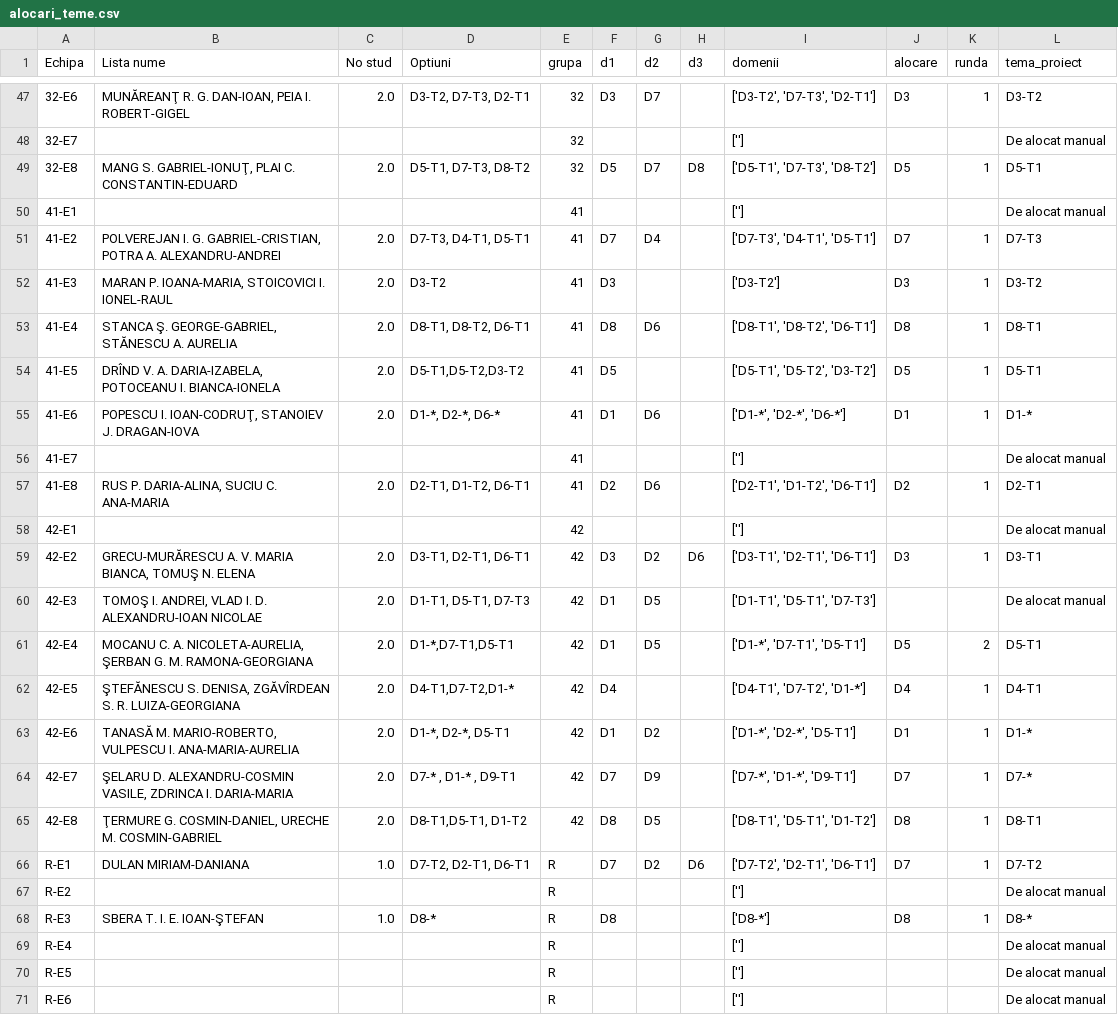
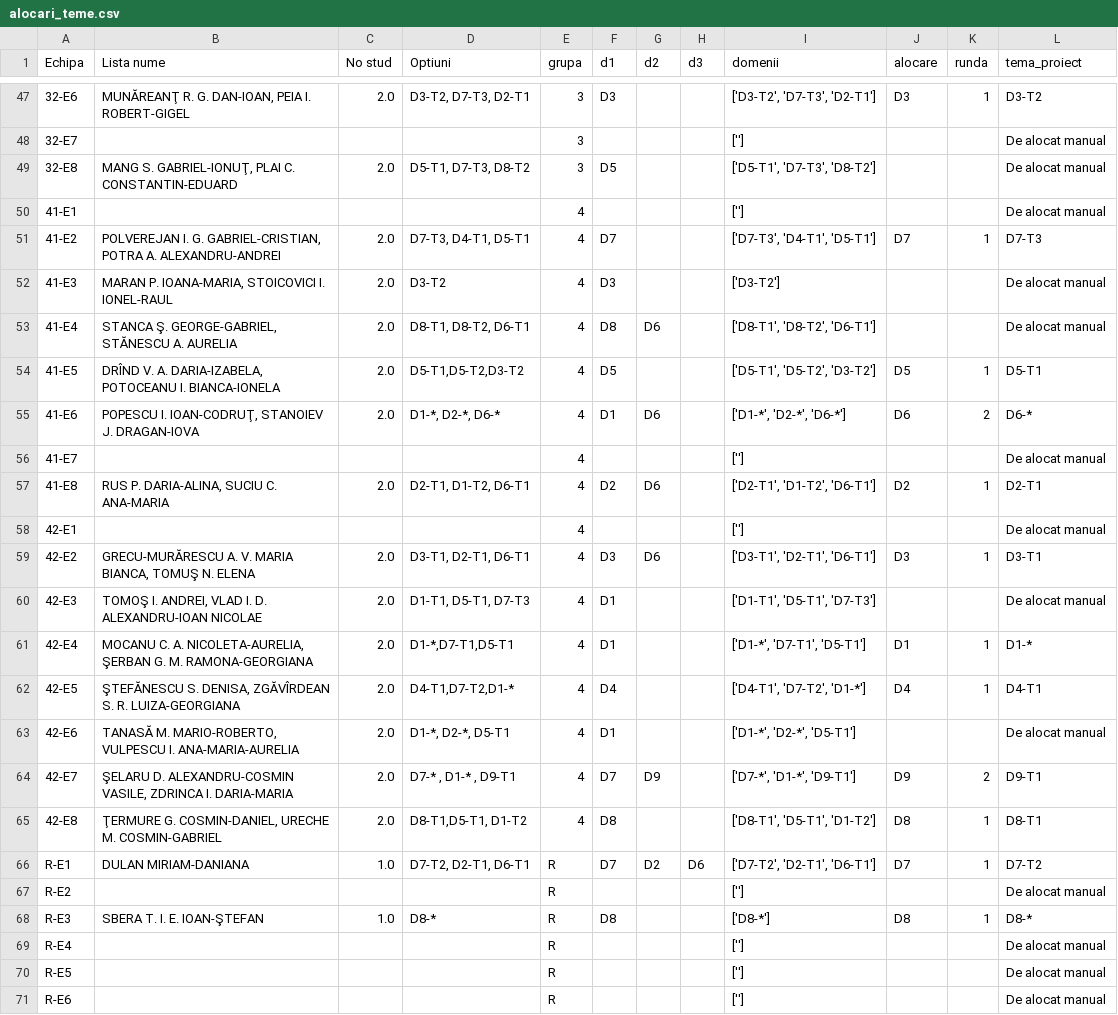
Before and after one commit to Shaddyprogramming/Alocare-Proiecte, a CSV file: Alocare-Proiecte/data/alocari_teme.csv, drawn as a sheet; only a part is shown, gaps mark what is left out; the diff covers the shown part only.

```diff
--- a/Alocare-Proiecte/data/alocari_teme.csv
+++ b/Alocare-Proiecte/data/alocari_teme.csv
@@ -47,20 +47,20 @@ Echipa,Lista nume,No stud,Optiuni,grupa,d1,d2,d3,domenii,alocare,runda,tema_proi
-32-E6,"MUNĂREANŢ R. G. DAN-IOAN, PEIA I. ROBERT-GIGEL",2.0,"D3-T2, D7-T3, D2-T1",32,D3,D7,,"['D3-T2', 'D7-T3', 'D2-T1']",D3,1,D3-T2
-32-E7,,,,32,,,,[''],,,De alocat manual
-32-E8,"MANG S. GABRIEL-IONUŢ, PLAI C. CONSTANTIN-EDUARD",2.0,"D5-T1, D7-T3, D8-T2",32,D5,D7,D8,"['D5-T1', 'D7-T3', 'D8-T2']",D5,1,D5-T1
-41-E1,,,,41,,,,[''],,,De alocat manual
-41-E2,"POLVEREJAN I. G. GABRIEL-CRISTIAN, POTRA A. ALEXANDRU-ANDREI",2.0,"D7-T3, D4-T1, D5-T1",41,D7,D4,,"['D7-T3', 'D4-T1', 'D5-T1']",D7,1,D7-T3
-41-E3,"MARAN P. IOANA-MARIA, STOICOVICI I. IONEL-RAUL",2.0,D3-T2,41,D3,,,['D3-T2'],D3,1,D3-T2
-41-E4,"STANCA Ş. GEORGE-GABRIEL, STĂNESCU A. AURELIA",2.0,"D8-T1, D8-T2, D6-T1",41,D8,D6,,"['D8-T1', 'D8-T2', 'D6-T1']",D8,1,D8-T1
-41-E5,"DRÎND V. A. DARIA-IZABELA, POTOCEANU I. BIANCA-IONELA",2.0,"D5-T1,D5-T2,D3-T2",41,D5,,,"['D5-T1', 'D5-T2', 'D3-T2']",D5,1,D5-T1
-41-E6,"POPESCU I. IOAN-CODRUŢ, STANOIEV J. DRAGAN-IOVA",2.0,"D1-*, D2-*, D6-*",41,D1,D6,,"['D1-*', 'D2-*', 'D6-*']",D1,1,D1-*
-41-E7,,,,41,,,,[''],,,De alocat manual
-41-E8,"RUS P. DARIA-ALINA, SUCIU C. ANA-MARIA",2.0,"D2-T1, D1-T2, D6-T1",41,D2,D6,,"['D2-T1', 'D1-T2', 'D6-T1']",D2,1,D2-T1
-42-E1,,,,42,,,,[''],,,De alocat manual
-42-E2,"GRECU-MURĂRESCU A. V. MARIA BIANCA, TOMUŞ N. ELENA",2.0,"D3-T1, D2-T1, D6-T1",42,D3,D2,D6,"['D3-T1', 'D2-T1', 'D6-T1']",D3,1,D3-T1
-42-E3,"TOMOŞ I. ANDREI, VLAD I. D. ALEXANDRU-IOAN NICOLAE",2.0,"D1-T1, D5-T1, D7-T3",42,D1,D5,,"['D1-T1', 'D5-T1', 'D7-T3']",,,De alocat manual
-42-E4,"MOCANU C. A. NICOLETA-AURELIA, ŞERBAN G. M. RAMONA-GEORGIANA",2.0,"D1-*,D7-T1,D5-T1",42,D1,D5,,"['D1-*', 'D7-T1', 'D5-T1']",D5,2,D5-T1
-42-E5,"ŞTEFĂNESCU S. DENISA, ZGĂVÎRDEAN S. R. LUIZA-GEORGIANA",2.0,"D4-T1,D7-T2,D1-*",42,D4,,,"['D4-T1', 'D7-T2', 'D1-*']",D4,1,D4-T1
-42-E6,"TANASĂ M. MARIO-ROBERTO, VULPESCU I. ANA-MARIA-AURELIA",2.0,"D1-*, D2-*, D5-T1",42,D1,D2,,"['D1-*', 'D2-*', 'D5-T1']",D1,1,D1-*
-42-E7,"ŞELARU D. ALEXANDRU-COSMIN VASILE, ZDRINCA I. DARIA-MARIA",2.0,"D7-* , D1-* , D9-T1",42,D7,D9,,"['D7-*', 'D1-*', 'D9-T1']",D7,1,D7-*
-42-E8,"ŢERMURE G. COSMIN-DANIEL, URECHE M. COSMIN-GABRIEL",2.0,"D8-T1,D5-T1, D1-T2",42,D8,D5,,"['D8-T1', 'D5-T1', 'D1-T2']",D8,1,D8-T1
+32-E6,"MUNĂREANŢ R. G. DAN-IOAN, PEIA I. ROBERT-GIGEL",2.0,"D3-T2, D7-T3, D2-T1",3,D3,,,"['D3-T2', 'D7-T3', 'D2-T1']",D3,1,D3-T2
+32-E7,,,,3,,,,[''],,,De alocat manual
+32-E8,"MANG S. GABRIEL-IONUŢ, PLAI C. CONSTANTIN-EDUARD",2.0,"D5-T1, D7-T3, D8-T2",3,D5,,,"['D5-T1', 'D7-T3', 'D8-T2']",,,De alocat manual
+41-E1,,,,4,,,,[''],,,De alocat manual
+41-E2,"POLVEREJAN I. G. GABRIEL-CRISTIAN, POTRA A. ALEXANDRU-ANDREI",2.0,"D7-T3, D4-T1, D5-T1",4,D7,,,"['D7-T3', 'D4-T1', 'D5-T1']",D7,1,D7-T3
+41-E3,"MARAN P. IOANA-MARIA, STOICOVICI I. IONEL-RAUL",2.0,D3-T2,4,D3,,,['D3-T2'],,,De alocat manual
+41-E4,"STANCA Ş. GEORGE-GABRIEL, STĂNESCU A. AURELIA",2.0,"D8-T1, D8-T2, D6-T1",4,D8,D6,,"['D8-T1', 'D8-T2', 'D6-T1']",,,De alocat manual
+41-E5,"DRÎND V. A. DARIA-IZABELA, POTOCEANU I. BIANCA-IONELA",2.0,"D5-T1,D5-T2,D3-T2",4,D5,,,"['D5-T1', 'D5-T2', 'D3-T2']",D5,1,D5-T1
+41-E6,"POPESCU I. IOAN-CODRUŢ, STANOIEV J. DRAGAN-IOVA",2.0,"D1-*, D2-*, D6-*",4,D1,D6,,"['D1-*', 'D2-*', 'D6-*']",D6,2,D6-*
+41-E7,,,,4,,,,[''],,,De alocat manual
+41-E8,"RUS P. DARIA-ALINA, SUCIU C. ANA-MARIA",2.0,"D2-T1, D1-T2, D6-T1",4,D2,D6,,"['D2-T1', 'D1-T2', 'D6-T1']",D2,1,D2-T1
+42-E1,,,,4,,,,[''],,,De alocat manual
+42-E2,"GRECU-MURĂRESCU A. V. MARIA BIANCA, TOMUŞ N. ELENA",2.0,"D3-T1, D2-T1, D6-T1",4,D3,D6,,"['D3-T1', 'D2-T1', 'D6-T1']",D3,1,D3-T1
+42-E3,"TOMOŞ I. ANDREI, VLAD I. D. ALEXANDRU-IOAN NICOLAE",2.0,"D1-T1, D5-T1, D7-T3",4,D1,,,"['D1-T1', 'D5-T1', 'D7-T3']",,,De alocat manual
+42-E4,"MOCANU C. A. NICOLETA-AURELIA, ŞERBAN G. M. RAMONA-GEORGIANA",2.0,"D1-*,D7-T1,D5-T1",4,D1,,,"['D1-*', 'D7-T1', 'D5-T1']",D1,1,D1-*
+42-E5,"ŞTEFĂNESCU S. DENISA, ZGĂVÎRDEAN S. R. LUIZA-GEORGIANA",2.0,"D4-T1,D7-T2,D1-*",4,D4,,,"['D4-T1', 'D7-T2', 'D1-*']",D4,1,D4-T1
+42-E6,"TANASĂ M. MARIO-ROBERTO, VULPESCU I. ANA-MARIA-AURELIA",2.0,"D1-*, D2-*, D5-T1",4,D1,,,"['D1-*', 'D2-*', 'D5-T1']",,,De alocat manual
+42-E7,"ŞELARU D. ALEXANDRU-COSMIN VASILE, ZDRINCA I. DARIA-MARIA",2.0,"D7-* , D1-* , D9-T1",4,D7,D9,,"['D7-*', 'D1-*', 'D9-T1']",D9,2,D9-T1
+42-E8,"ŢERMURE G. COSMIN-DANIEL, URECHE M. COSMIN-GABRIEL",2.0,"D8-T1,D5-T1, D1-T2",4,D8,,,"['D8-T1', 'D5-T1', 'D1-T2']",D8,1,D8-T1
 R-E1,DULAN MIRIAM-DANIANA    ,1.0,"D7-T2, D2-T1, D6-T1",R,D7,D2,D6,"['D7-T2', 'D2-T1', 'D6-T1']",D7,1,D7-T2
```
Also changed, not shown: 98 edited cells elsewhere in this file, 2 other files.
